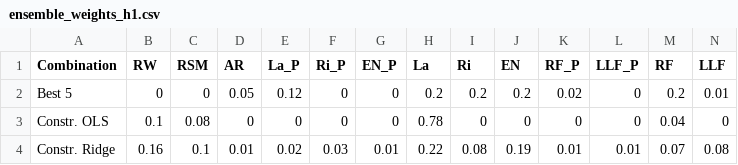
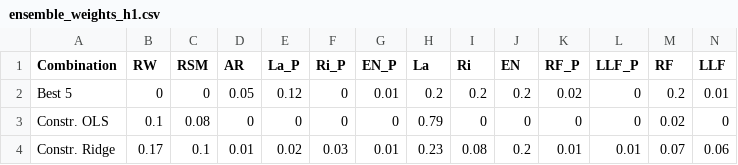
Before and after one commit to Yeniseu/2026_BSE_Master_Project, a CSV file: 03_Output/Paper/ensemble_weights_h1.csv, drawn as a sheet.

```diff
--- a/03_Output/Paper/ensemble_weights_h1.csv
+++ b/03_Output/Paper/ensemble_weights_h1.csv
@@ -1,4 +1,4 @@
 Combination,RW,RSM,AR,La_P,Ri_P,EN_P,La,Ri,EN,RF_P,LLF_P,RF,LLF
-Best 5,0,0,0.05,0.12,0,0,0.2,0.2,0.2,0.02,0,0.2,0.01
-Constr. OLS,0.1,0.08,0,0,0,0,0.78,0,0,0,0,0.04,0
-Constr. Ridge,0.16,0.1,0.01,0.02,0.03,0.01,0.22,0.08,0.19,0.01,0.01,0.07,0.08
+Best 5,0,0,0.05,0.12,0,0.01,0.2,0.2,0.2,0.02,0,0.2,0.01
+Constr. OLS,0.1,0.08,0,0,0,0,0.79,0,0,0,0,0.02,0
+Constr. Ridge,0.17,0.1,0.01,0.02,0.03,0.01,0.23,0.08,0.2,0.01,0.01,0.07,0.06
```
Also changed, not shown: 03_Output/Paper/dm_tests_h1.csv, 03_Output/Paper/dm_tests_h3.csv, 51 other files.
